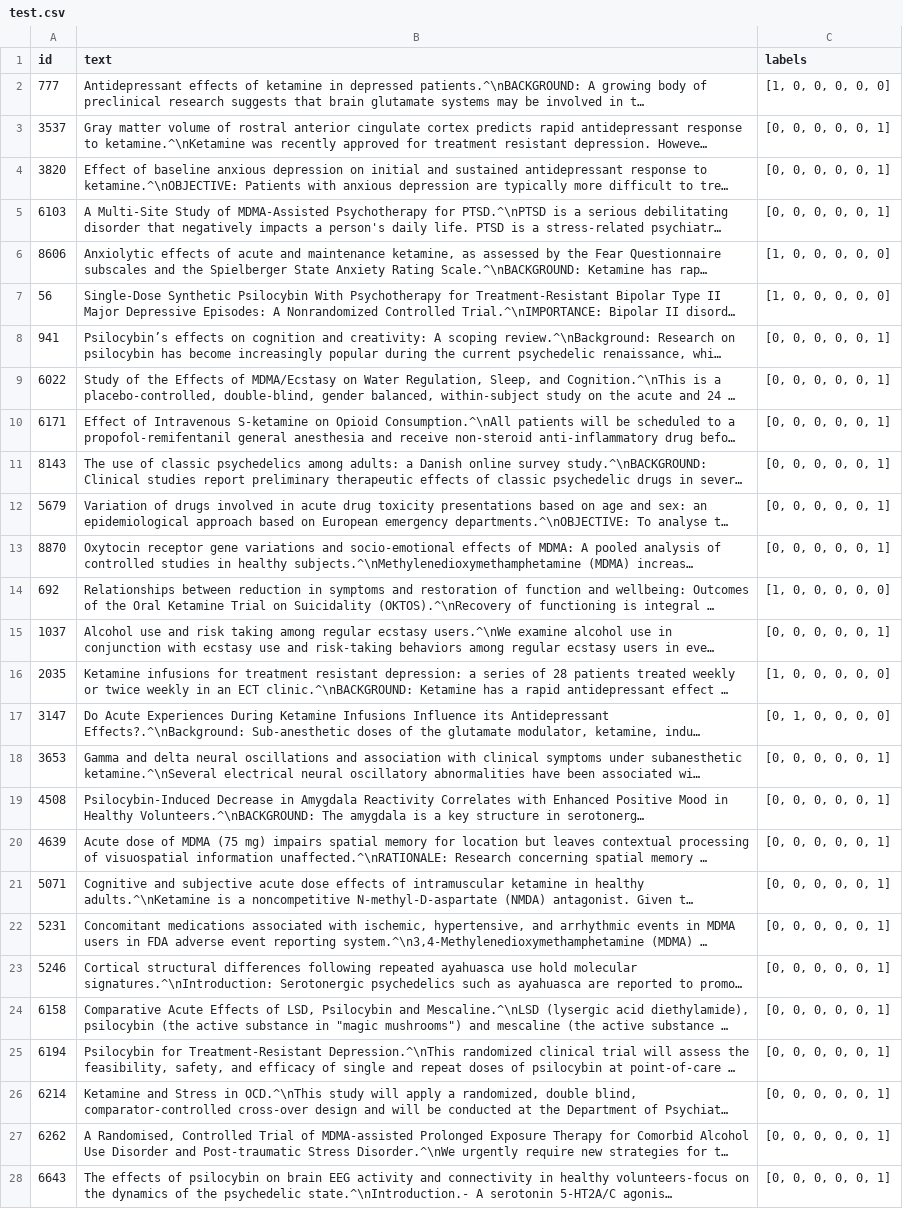
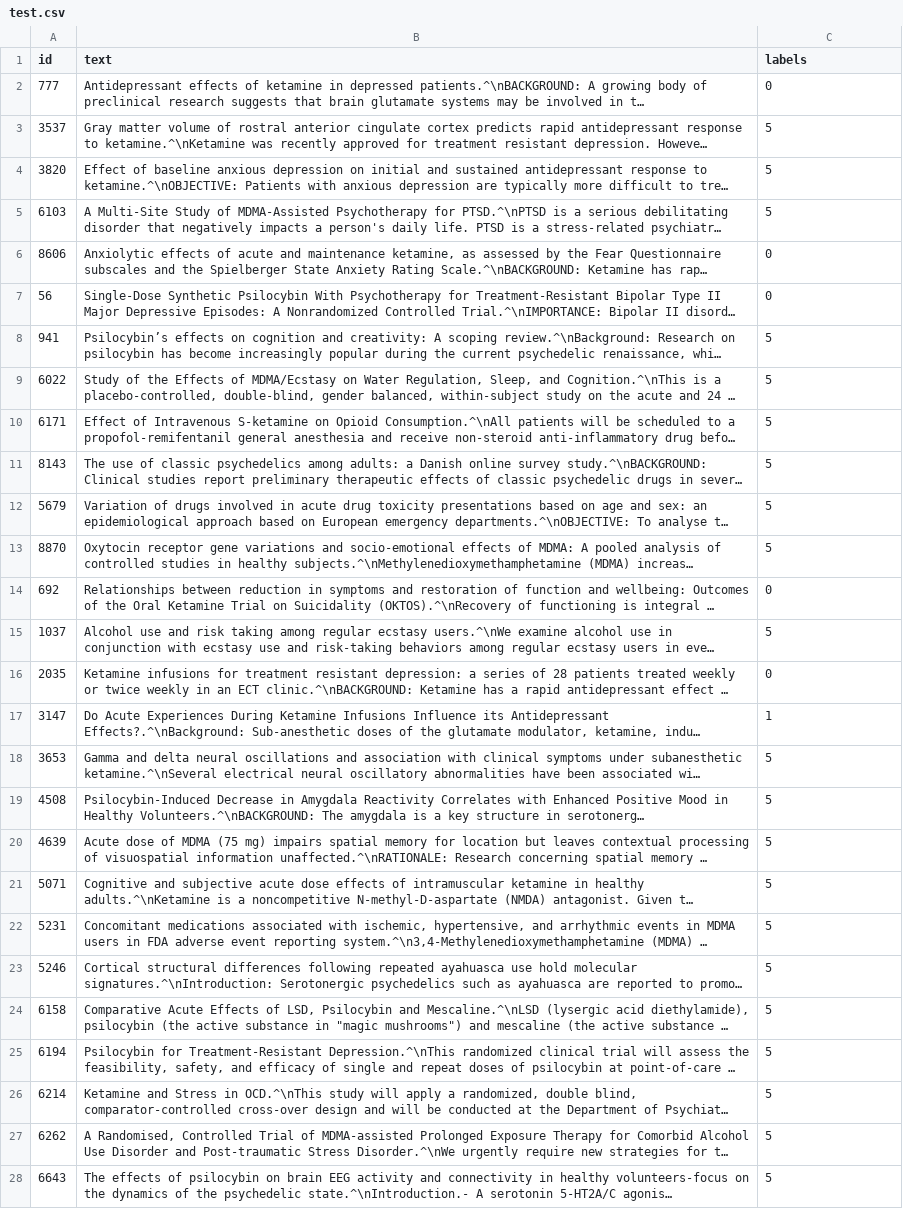
Before and after one commit to dcr-unibe-ch/PsyNamic, a CSV file: data/prepared_data/training_round2/study_conclusion/test.csv, drawn as a sheet; only a part is shown; long unchanged cells end in …; the diff covers the shown part only; the diff names each change by its address in the sheet, - before the commit and + after, or states it on an @@ line.

```diff
--- a/data/prepared_data/training_round2/study_conclusion/test.csv
+++ b/data/prepared_data/training_round2/study_conclusion/test.csv
-C2 (labels): [1, 0, 0, 0, 0, 0]
+C2 (labels): 0
-C3:C5 (labels): [0, 0, 0, 0, 0, 1]
+C3:C5 (labels): 5
-C6:C7 (labels): [1, 0, 0, 0, 0, 0]
+C6:C7 (labels): 0
-C8:C13 (labels): [0, 0, 0, 0, 0, 1]
+C8:C13 (labels): 5
-C14 (labels): [1, 0, 0, 0, 0, 0]
+C14 (labels): 0
-C15 (labels): [0, 0, 0, 0, 0, 1]
+C15 (labels): 5
-C16 (labels): [1, 0, 0, 0, 0, 0]
+C16 (labels): 0
-C17 (labels): [0, 1, 0, 0, 0, 0]
+C17 (labels): 1
-C18:C28 (labels): [0, 0, 0, 0, 0, 1]
+C18:C28 (labels): 5
```
Also changed, not shown: 71 edited cells elsewhere in this file, data/prepared_data/training_round2/study_conclusion/val.csv, data/prepared_data/training_round2/study_type/test.csv, 5 other files.
